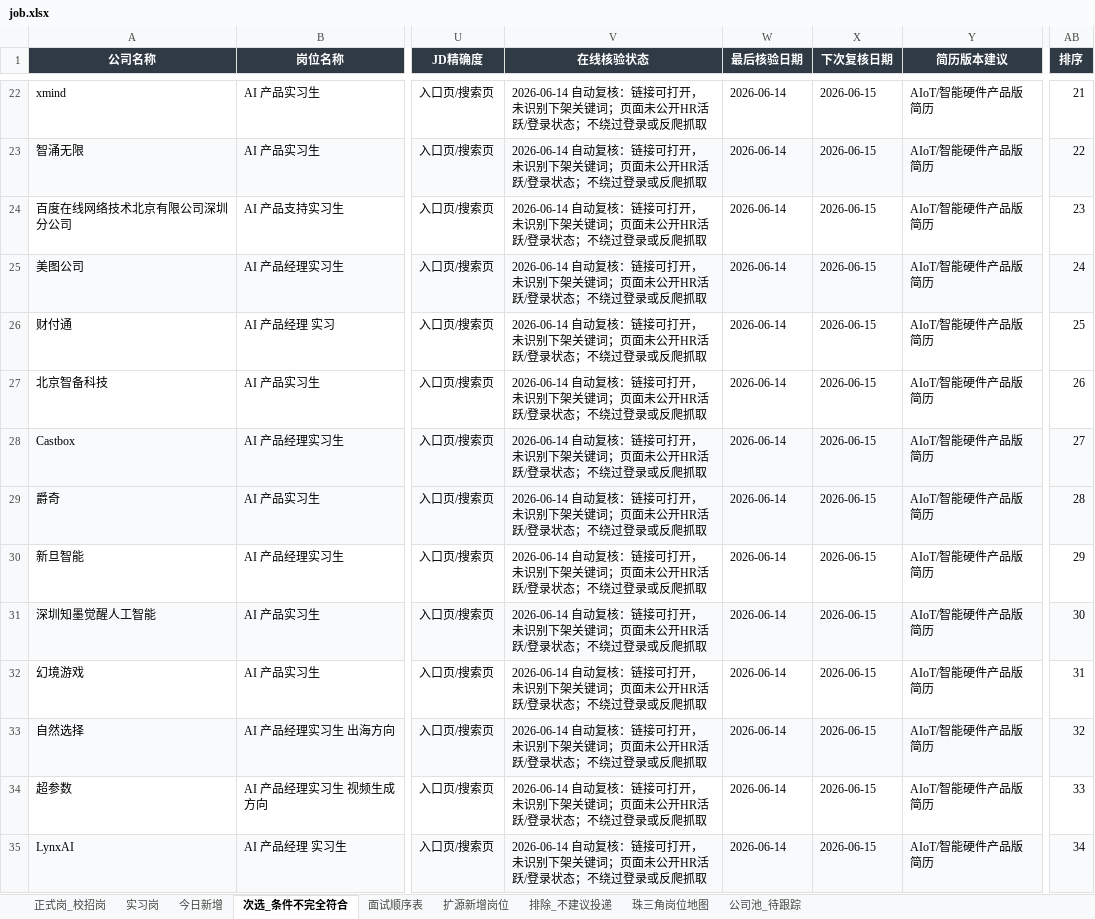
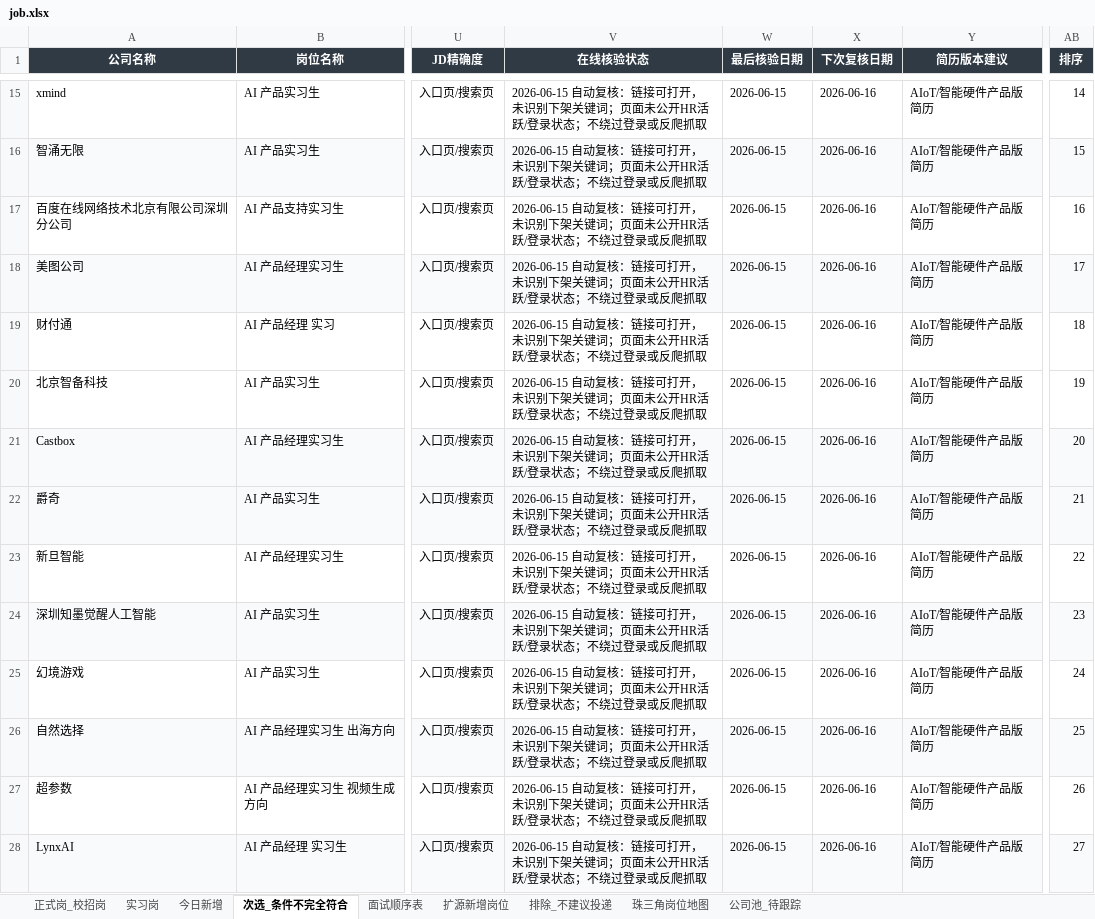
Before and after one commit to Yang-lab1/training-work, an Excel workbook: archive/2026-06-15/job.xlsx, sheet 次选_条件不完全符合, drawn as a sheet; only a part is shown, gaps mark what is left out; values as stored, in another font and other column widths than the file's, no borders; addresses are those after the commit; the diff covers the shown part only; the diff names each change by its address in the sheet, - before the commit and + after, or states it on an @@ line.

```diff
--- a/archive/2026-06-15/job.xlsx (sheet 次选_条件不完全符合)
+++ b/archive/2026-06-15/job.xlsx (sheet 次选_条件不完全符合)
-V15:V28 (在线核验状态): 2026-06-14 自动复核…
+V15:V28 (在线核验状态): 2026-06-15 自动复核…
-W15:W28 (最后核验日期): 2026-06-14
+W15:W28 (最后核验日期): 2026-06-15
-X15:X28 (下次复核日期): 2026-06-15
+X15:X28 (下次复核日期): 2026-06-16
-AB15 (排序): 21
+AB15 (排序): 14
-AB16 (排序): 22
+AB16 (排序): 15
-AB17 (排序): 23
+AB17 (排序): 16
-AB18 (排序): 24
+AB18 (排序): 17
-AB19 (排序): 25
+AB19 (排序): 18
-AB20 (排序): 26
+AB20 (排序): 19
-AB21 (排序): 27
+AB21 (排序): 20
-AB22 (排序): 28
+AB22 (排序): 21
-AB23 (排序): 29
+AB23 (排序): 22
-AB24 (排序): 30
+AB24 (排序): 23
-AB25 (排序): 31
+AB25 (排序): 24
-AB26 (排序): 32
+AB26 (排序): 25
-AB27 (排序): 33
+AB27 (排序): 26
-AB28 (排序): 34
+AB28 (排序): 27
```
Also changed, not shown: 5 added rows, 66 removed rows, 363 edited cells and cell formats elsewhere in this sheet, sheet 面试顺序表, sheet 正式岗_校招岗, sheet 实习岗, sheet 今日新增, sheet 排除_不建议投递, sheet 扩源新增岗位, latest/job.xlsx, 12 other files.
